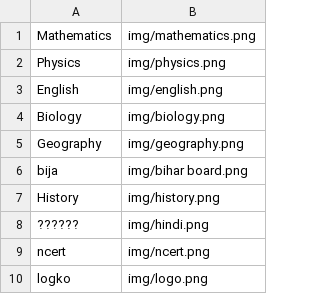
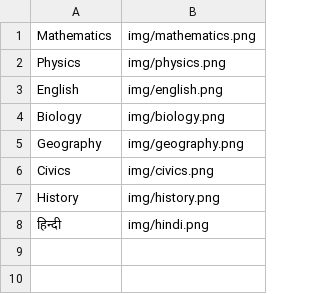
Before and after one commit to ashishgupta2209/TGlearn-1, a CSV file: subjects_bihar_board_10.csv, drawn as a sheet.

```diff
--- a/subjects_bihar_board_10.csv
+++ b/subjects_bihar_board_10.csv
@@ -5,6 +5,4 @@ Biology,img/biology.png
 Geography,img/geography.png
-bija,img/bihar board.png
+Civics,img/civics.png
 History,img/history.png
-??????,img/hindi.png
-ncert,img/ncert.png
-logko,img/logo.png
+हिन्दी,img/hindi.png
```
Also changed, not shown: 3 other files.
